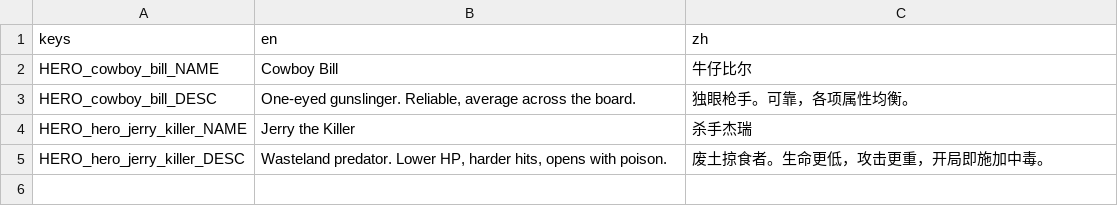
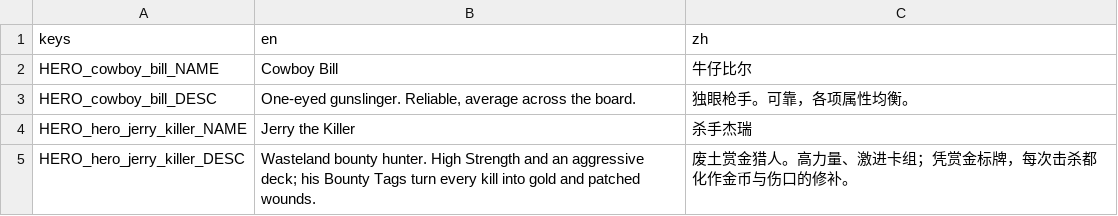
Before and after one commit to Jelly13124/Cardgame, a CSV file: assets/translations/content_heroes.csv, drawn as a sheet.

```diff
--- a/assets/translations/content_heroes.csv
+++ b/assets/translations/content_heroes.csv
@@ -4,2 +4,2 @@ HERO_cowboy_bill_DESC,"One-eyed gunslinger. Reliable, average across the board."
 HERO_hero_jerry_killer_NAME,Jerry the Killer,杀手杰瑞
-HERO_hero_jerry_killer_DESC,"Wasteland predator. Lower HP, harder hits, opens with poison.","废土掠食者。生命更低，攻击更重，开局即施加中毒。"
+HERO_hero_jerry_killer_DESC,"Wasteland bounty hunter. High Strength and an aggressive deck; his Bounty Tags turn every kill into gold and patched wounds.","废土赏金猎人。高力量、激进卡组；凭赏金标牌，每次击杀都化作金币与伤口的修补。"
```
Also changed, not shown: assets/translations/content_relics.csv.
